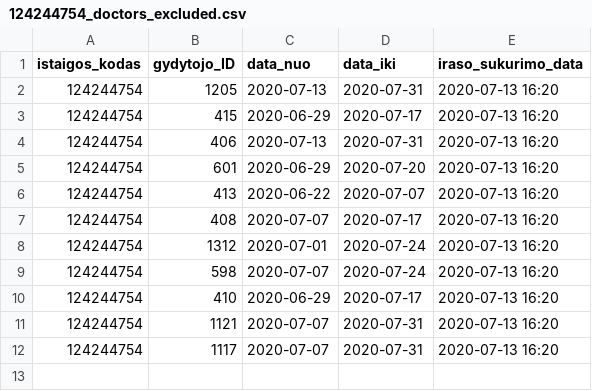
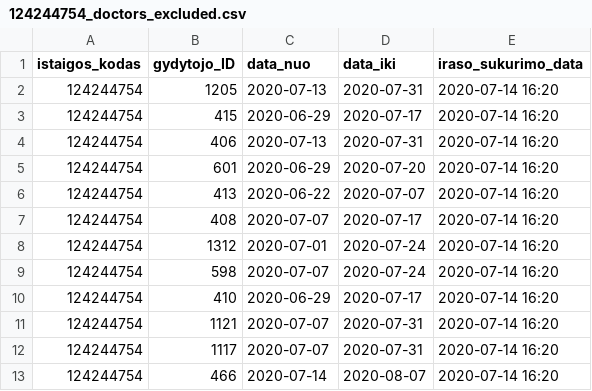
Before and after one commit to vilnius/karoliniskiu-poliklinika, a CSV file: 124244754_doctors_excluded.csv, drawn as a sheet.

```diff
--- a/124244754_doctors_excluded.csv
+++ b/124244754_doctors_excluded.csv
@@ -1,12 +1,13 @@
 istaigos_kodas;gydytojo_ID;data_nuo;data_iki;iraso_sukurimo_data;
-124244754;1205;2020-07-13;2020-07-31;2020-07-13 16:20
-124244754;415;2020-06-29;2020-07-17;2020-07-13 16:20
-124244754;406;2020-07-13;2020-07-31;2020-07-13 16:20
-124244754;601;2020-06-29;2020-07-20;2020-07-13 16:20
-124244754;413;2020-06-22;2020-07-07;2020-07-13 16:20
-124244754;408;2020-07-07;2020-07-17;2020-07-13 16:20
-124244754;1312;2020-07-01;2020-07-24;2020-07-13 16:20
-124244754;598;2020-07-07;2020-07-24;2020-07-13 16:20
-124244754;410;2020-06-29;2020-07-17;2020-07-13 16:20
-124244754;1121;2020-07-07;2020-07-31;2020-07-13 16:20
-124244754;1117;2020-07-07;2020-07-31;2020-07-13 16:20
+124244754;1205;2020-07-13;2020-07-31;2020-07-14 16:20
+124244754;415;2020-06-29;2020-07-17;2020-07-14 16:20
+124244754;406;2020-07-13;2020-07-31;2020-07-14 16:20
+124244754;601;2020-06-29;2020-07-20;2020-07-14 16:20
+124244754;413;2020-06-22;2020-07-07;2020-07-14 16:20
+124244754;408;2020-07-07;2020-07-17;2020-07-14 16:20
+124244754;1312;2020-07-01;2020-07-24;2020-07-14 16:20
+124244754;598;2020-07-07;2020-07-24;2020-07-14 16:20
+124244754;410;2020-06-29;2020-07-17;2020-07-14 16:20
+124244754;1121;2020-07-07;2020-07-31;2020-07-14 16:20
+124244754;1117;2020-07-07;2020-07-31;2020-07-14 16:20
+124244754;466;2020-07-14;2020-08-07;2020-07-14 16:20
```
Also changed, not shown: 124244754_family_doctors_list.csv, 124244754_free_registrations.csv.
